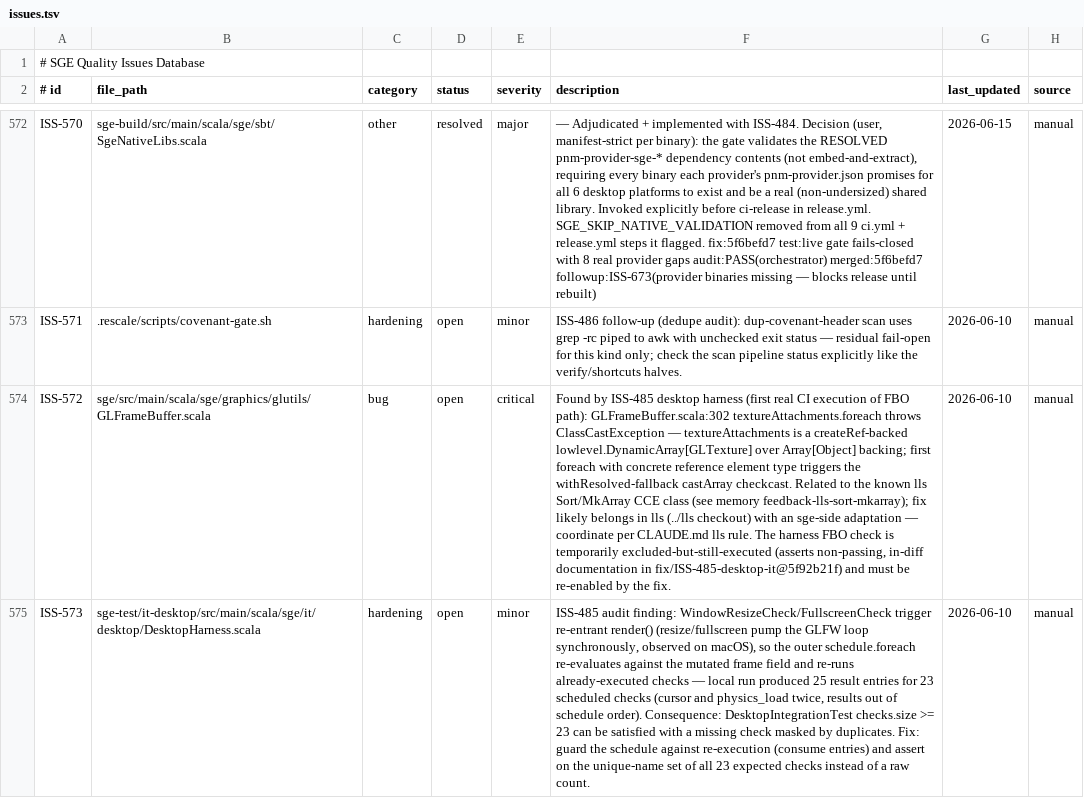
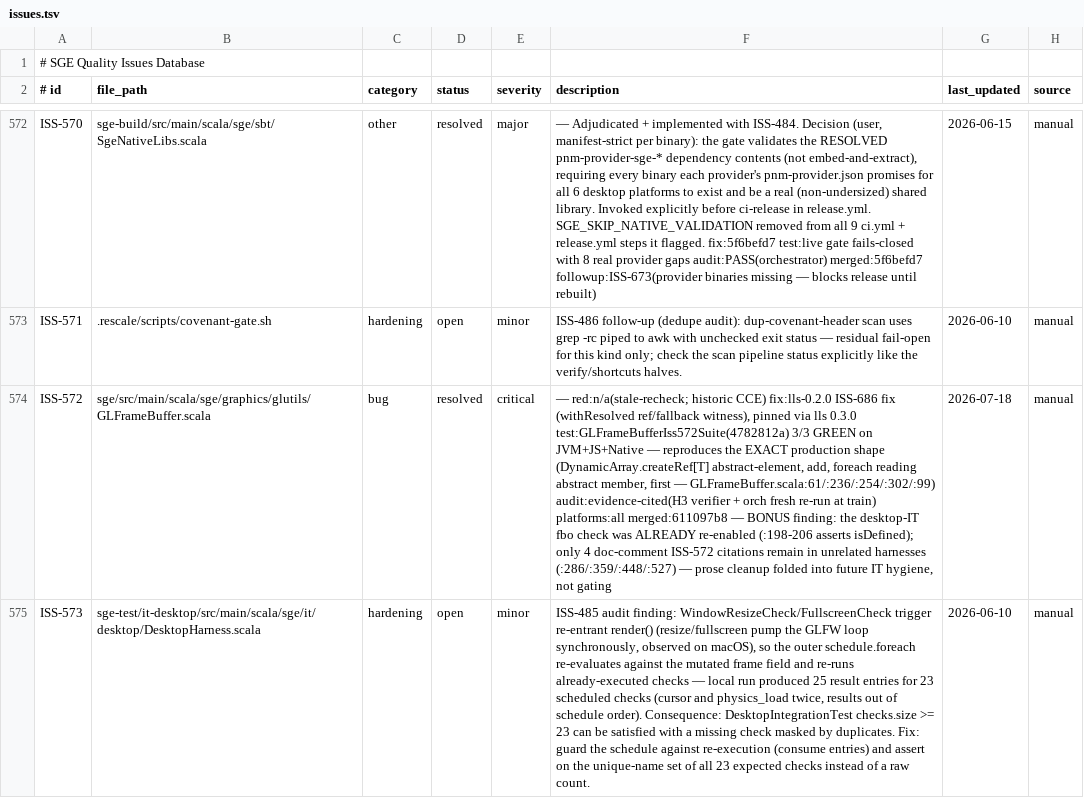
Before and after one commit to kubuszok/sge, a TSV file: .rescale/data/issues.tsv, drawn as a sheet; only a part is shown, gaps mark what is left out; the diff covers the shown part only; the diff names each change by its address in the sheet, - before the commit and + after, or states it on an @@ line.

Commit message:
campaign: resolve wave-H batch — 7 issues (PR #110, train 2026-07-18-13); 724 umbrella fully closed (de-theatered probes exposed ISS-857)

```diff
--- a/.rescale/data/issues.tsv
+++ b/.rescale/data/issues.tsv
-D574 (status): open
+D574 (status): resolved
-F574 (description): Found by ISS-485 desktop harness (first real CI execution of FBO path): GLFrameBuffer.scala:302 textureAttachments.foreach throws ClassCastException — textureAttachments is a createRef-backed lowlevel.DynamicArray[GLTexture] over Array[Object] backing; first foreach with concrete reference element type triggers the withResolved-fallback castArray checkcast. Related to the known lls Sort/MkArray CCE class (see memory feedback-lls-sort-mkarray); fix likely belongs in lls (../lls checkout) with an sge-side adaptation — coordinate per CLAUDE.md lls rule. The harness FBO check is temporarily excluded-but-still-executed (asserts non-passing, in-diff documentation in fix/ISS-485-desktop-it@5f92b21f) and must be re-enabled by the fix.
+F574 (description): — red:n/a(stale-recheck; historic CCE) fix:lls-0.2.0 ISS-686 fix (withResolved ref/fallback witness), pinned via lls 0.3.0 test:GLFrameBufferIss572Suite(4782812a) 3/3 GREEN on JVM+JS+Native — reproduces the EXACT production shape (DynamicArray.createRef[T] abstract-element, add, foreach reading abstract member, first — GLFrameBuffer.scala:61/:236/:254/:302/:99) audit:evidence-cited(H3 verifier + orch fresh re-run at train) platforms:all merged:611097b8 — BONUS finding: the desktop-IT fbo check was ALREADY re-enabled (:198-206 asserts isDefined); only 4 doc-comment ISS-572 citations remain in unrelated harnesses (:286/:359/:448/:527) — prose cleanup folded into future IT hygiene, not gating
-G574 (last_updated): 2026-06-10
+G574 (last_updated): 2026-07-18
```
Also changed, not shown: 15 edited cells elsewhere in this file, 1 other file.
